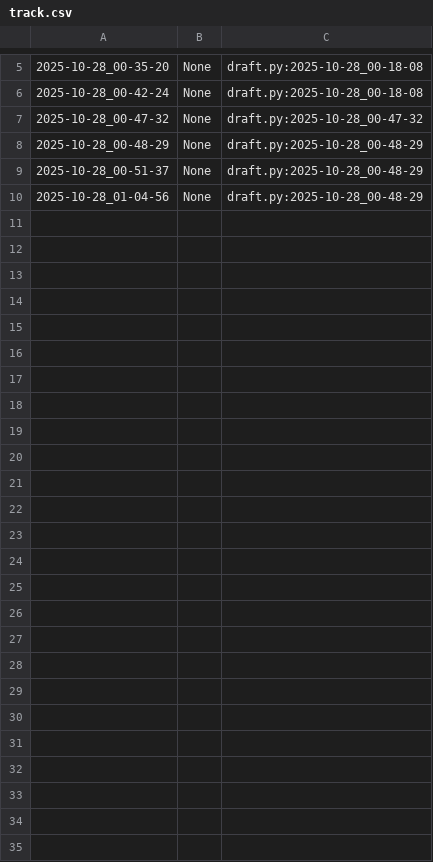
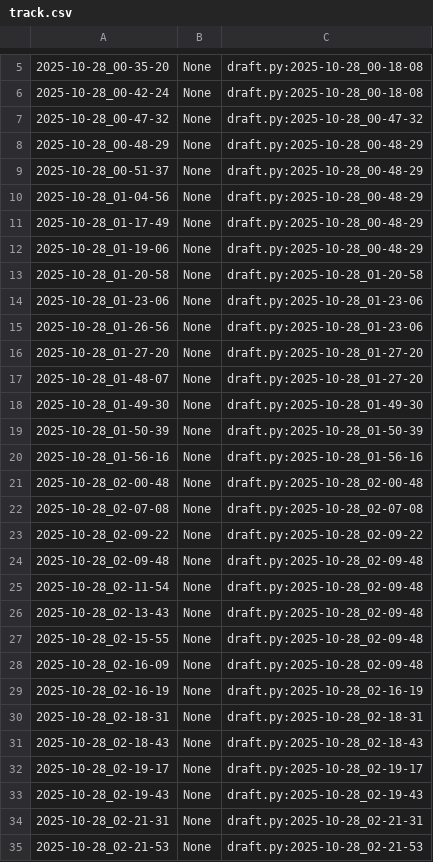
Before and after one commit to qxcode-course/poo-rc-bloco-b-hudsoninfosec, a CSV file: myrep/.tko/track/poo@charger/track.csv, drawn as a sheet; only a part is shown, gaps mark what is left out.

```diff
--- a/myrep/.tko/track/poo@charger/track.csv
+++ b/myrep/.tko/track/poo@charger/track.csv
@@ -10 +10,26 @@
 2025-10-28_01-04-56,None,draft.py:2025-10-28_00-48-29
+2025-10-28_01-17-49,None,draft.py:2025-10-28_00-48-29
+2025-10-28_01-19-06,None,draft.py:2025-10-28_00-48-29
+2025-10-28_01-20-58,None,draft.py:2025-10-28_01-20-58
+2025-10-28_01-23-06,None,draft.py:2025-10-28_01-23-06
+2025-10-28_01-26-56,None,draft.py:2025-10-28_01-23-06
+2025-10-28_01-27-20,None,draft.py:2025-10-28_01-27-20
+2025-10-28_01-48-07,None,draft.py:2025-10-28_01-27-20
+2025-10-28_01-49-30,None,draft.py:2025-10-28_01-49-30
+2025-10-28_01-50-39,None,draft.py:2025-10-28_01-50-39
+2025-10-28_01-56-16,None,draft.py:2025-10-28_01-56-16
+2025-10-28_02-00-48,None,draft.py:2025-10-28_02-00-48
+2025-10-28_02-07-08,None,draft.py:2025-10-28_02-07-08
+2025-10-28_02-09-22,None,draft.py:2025-10-28_02-09-22
+2025-10-28_02-09-48,None,draft.py:2025-10-28_02-09-48
+2025-10-28_02-11-54,None,draft.py:2025-10-28_02-09-48
+2025-10-28_02-13-43,None,draft.py:2025-10-28_02-09-48
+2025-10-28_02-15-55,None,draft.py:2025-10-28_02-09-48
+2025-10-28_02-16-09,None,draft.py:2025-10-28_02-09-48
+2025-10-28_02-16-19,None,draft.py:2025-10-28_02-16-19
+2025-10-28_02-18-31,None,draft.py:2025-10-28_02-18-31
+2025-10-28_02-18-43,None,draft.py:2025-10-28_02-18-43
+2025-10-28_02-19-17,None,draft.py:2025-10-28_02-19-17
+2025-10-28_02-19-43,None,draft.py:2025-10-28_02-19-43
+2025-10-28_02-21-31,None,draft.py:2025-10-28_02-21-31
+2025-10-28_02-21-53,None,draft.py:2025-10-28_02-21-53
```
Also changed, not shown: 6 other files.
